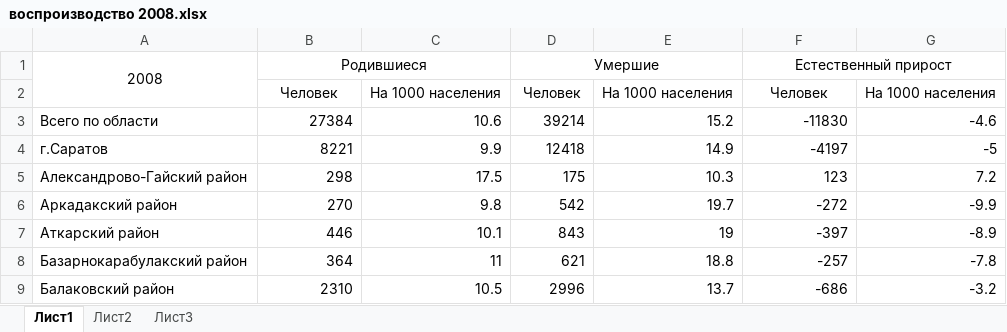
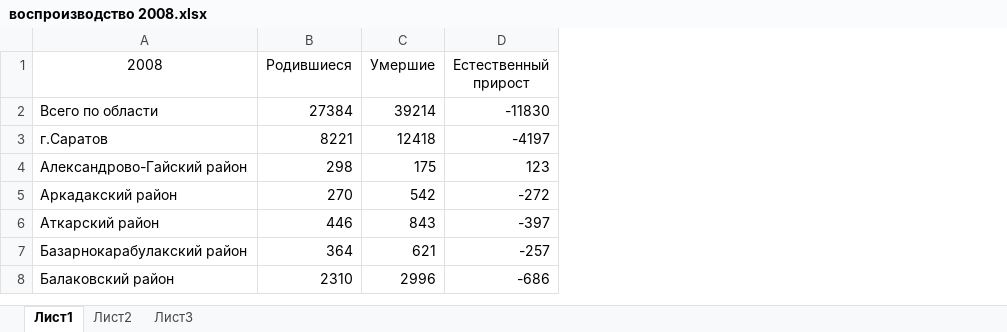
Before and after one commit to ivanovmi/disease-area, an Excel workbook: web/data/демография/воспроизводство населения/воспроизводство 2008.xlsx, sheet Лист1, drawn as a sheet; only a part is shown; values as stored, in another font and other column widths than the file's, no borders; removed rows and columns are numbered as before the commit, all else as after; the diff names each change by its address in the sheet, - before the commit and + after, or states it on an @@ line.

```diff
--- a/web/data/демография/воспроизводство населения/воспроизводство 2008.xlsx (sheet Лист1)
+++ b/web/data/демография/воспроизводство населения/воспроизводство 2008.xlsx (sheet Лист1)
-column C, rows 3-9: 10.6 | 9.9 | 17.5 | 9.8 | 10.1 | 11 | 10.5
-column E, rows 3-9: 15.2 | 14.9 | 10.3 | 19.7 | 19 | 18.8 | 13.7
-column G, rows 3-9: -4.6 | -5 | 7.2 | -9.9 | -8.9 | -7.8 | -3.2
-A1:A2 merged
-B1:C1 merged
-D1:E1 merged
-F1:G1 merged
-row 2:  | Человек | На 1000 населения | Человек | На 1000 населения | Человек | На 1000 населения
```
Also changed, not shown: web/data/демография/браки/браки 2008.xlsx, web/data/демография/браки/браки 2009.xlsx, 16 other files.
